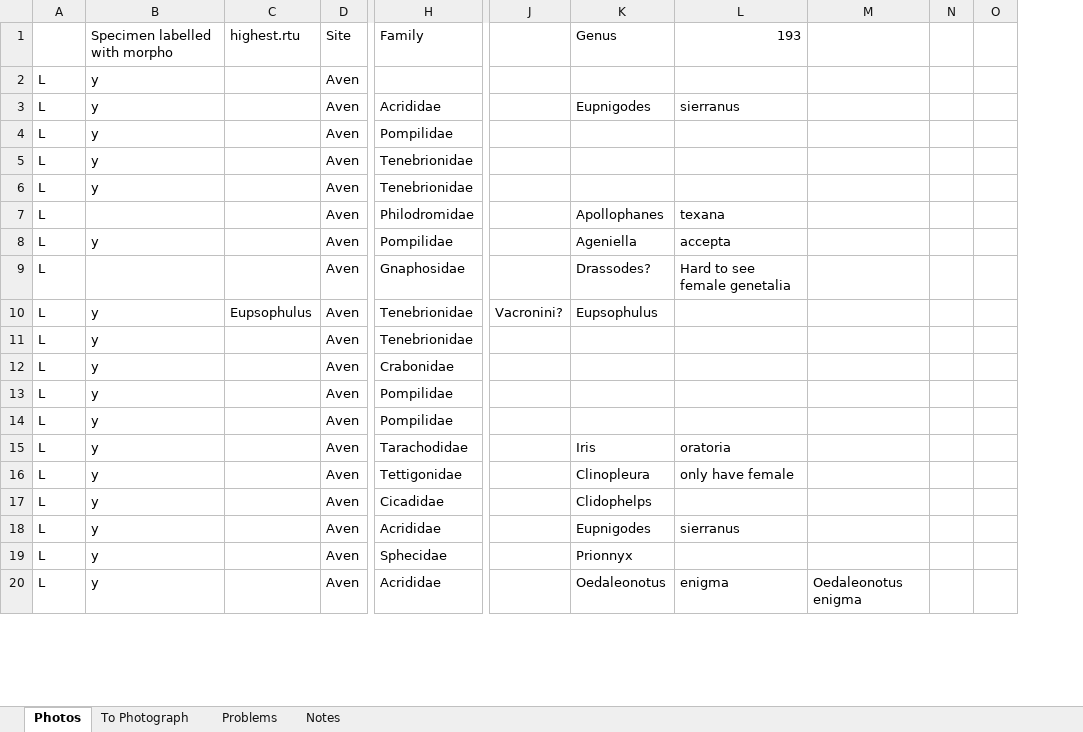
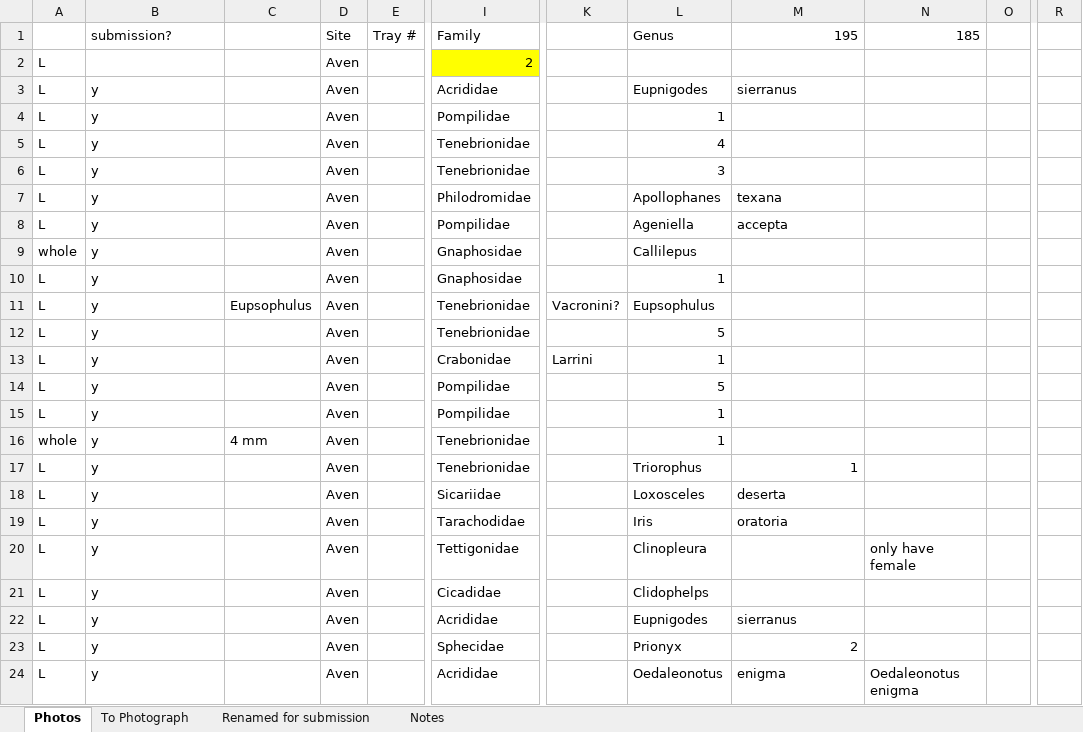
Before and after one commit to jennabraun/prey_item_survey, an Excel workbook: Raw Data/CCDB data.xlsx, sheet Photos, drawn as a sheet; only a part is shown, gaps mark what is left out; values as stored, in another font and other column widths than the file's, no borders; conditional formats not drawn; removed rows and columns are numbered as before the commit, all else as after; rows hold the shown columns only; the diff covers the shown part only; the diff names each change by its address in the sheet, - before the commit and + after, or states it on an @@ line.

```diff
--- a/Raw Data/CCDB data.xlsx (sheet Photos)
+++ b/Raw Data/CCDB data.xlsx (sheet Photos)
-sheet tab: Problems
+sheet tab: Renamed for submission
+column E, row 1: Tray #
-column N, empty
-column O, empty
+column O, empty
+column R, empty
-B1: Specimen labelled with morpho
+B1: submission?
-C1: highest.rtu
+C1: (empty)
-M1: 193
+M1: 195
-N1: (empty)
+N1: 185
-B2: y
+B2: (empty)
-I2: (empty)
+I2: 2
-I2 fill: none
+I2 fill: #FFFF00
-L4: (empty)
+L4: 1
-L5: (empty)
+L5: 4
-L6: (empty)
+L6: 3
-B7: (empty)
+B7: y
+row 9: whole | y |  | Aven |  | Gnaphosidae |  | Callilepus
-B10: (empty)
+B10: y
-L10: Drassodes?
+L10: 1
-M10: Hard to see female genetalia
+M10: (empty)
-L12: (empty)
+L12: 5
-K13: (empty)
+K13: Larrini
-L13: (empty)
+L13: 1
-L14: (empty)
+L14: 5
-L15: (empty)
+L15: 1
+row 16: whole | y | 4 mm | Aven |  | Tenebrionidae |  | 1
+row 17: L | y |  | Aven |  | Tenebrionidae |  | Triorophus | 1
+row 18: L | y |  | Aven |  | Sicariidae |  | Loxosceles | deserta
-M20: only have female
+M20: (empty)
-N20: (empty)
+N20: only have female
-L23: Prionnyx
+L23: Prionyx
-M23: (empty)
+M23: 2
```
Also changed, not shown: 37 added rows, 57 removed rows, 17 moved rows, 176 edited cells and cell formats elsewhere in this sheet, sheet To Photograph, sheet Renamed for submission, Raw Data/Arthropod_data.xlsx, 19 other files.
